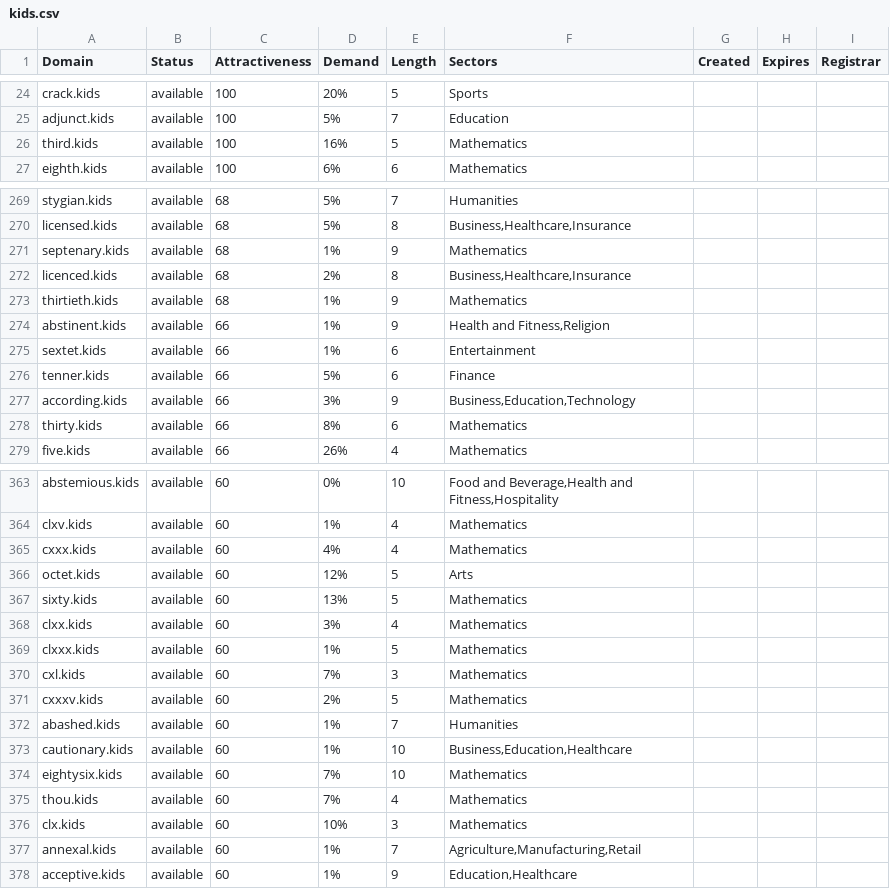
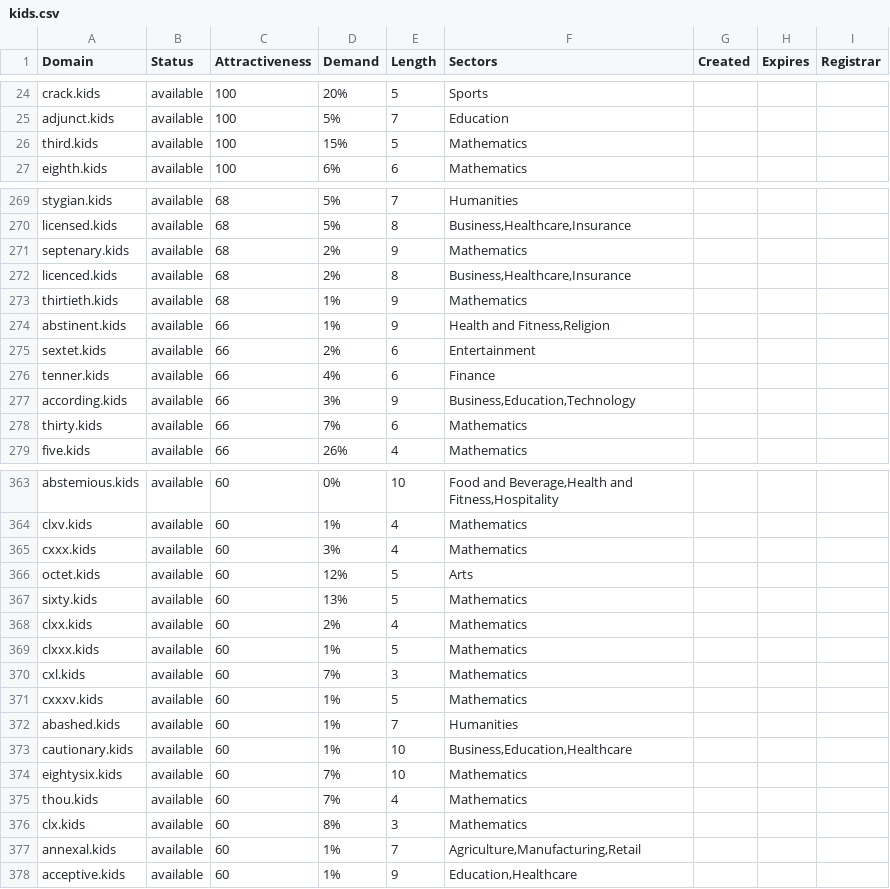
Before and after one commit to UniqueDomains/kids-oneword-domains, a CSV file: kids.csv, drawn as a sheet; only a part is shown, gaps mark what is left out; the diff covers the shown part only.

Commit message:
Domains update

```diff
--- a/kids.csv
+++ b/kids.csv
@@ -25,3 +25,3 @@ crack.kids,available,100,20%,5,Sports,,,
 adjunct.kids,available,100,5%,7,Education,,,
-third.kids,available,100,16%,5,Mathematics,,,
+third.kids,available,100,15%,5,Mathematics,,,
 eighth.kids,available,100,6%,6,Mathematics,,,
@@ -270,3 +270,3 @@ stygian.kids,available,68,5%,7,Humanities,,,
 licensed.kids,available,68,5%,8,"Business,Healthcare,Insurance",,,
-septenary.kids,available,68,1%,9,Mathematics,,,
+septenary.kids,available,68,2%,9,Mathematics,,,
 licenced.kids,available,68,2%,8,"Business,Healthcare,Insurance",,,
@@ -274,6 +274,6 @@ thirtieth.kids,available,68,1%,9,Mathematics,,,
 abstinent.kids,available,66,1%,9,"Health and Fitness,Religion",,,
-sextet.kids,available,66,1%,6,Entertainment,,,
-tenner.kids,available,66,5%,6,Finance,,,
+sextet.kids,available,66,2%,6,Entertainment,,,
+tenner.kids,available,66,4%,6,Finance,,,
 according.kids,available,66,3%,9,"Business,Education,Technology",,,
-thirty.kids,available,66,8%,6,Mathematics,,,
+thirty.kids,available,66,7%,6,Mathematics,,,
 five.kids,available,66,26%,4,Mathematics,,,
@@ -364,9 +364,9 @@ abstemious.kids,available,60,0%,10,"Food and Beverage,Health and Fitness,Hospita
 clxv.kids,available,60,1%,4,Mathematics,,,
-cxxx.kids,available,60,4%,4,Mathematics,,,
+cxxx.kids,available,60,3%,4,Mathematics,,,
 octet.kids,available,60,12%,5,Arts,,,
 sixty.kids,available,60,13%,5,Mathematics,,,
-clxx.kids,available,60,3%,4,Mathematics,,,
+clxx.kids,available,60,2%,4,Mathematics,,,
 clxxx.kids,available,60,1%,5,Mathematics,,,
 cxl.kids,available,60,7%,3,Mathematics,,,
-cxxxv.kids,available,60,2%,5,Mathematics,,,
+cxxxv.kids,available,60,1%,5,Mathematics,,,
 abashed.kids,available,60,1%,7,Humanities,,,
@@ -375,3 +375,3 @@ eightysix.kids,available,60,7%,10,Mathematics,,,
 thou.kids,available,60,7%,4,Mathematics,,,
-clx.kids,available,60,10%,3,Mathematics,,,
+clx.kids,available,60,8%,3,Mathematics,,,
 annexal.kids,available,60,1%,7,"Agriculture,Manufacturing,Retail",,,
```
Also changed, not shown: 51 edited cells elsewhere in this file, 2 other files.
